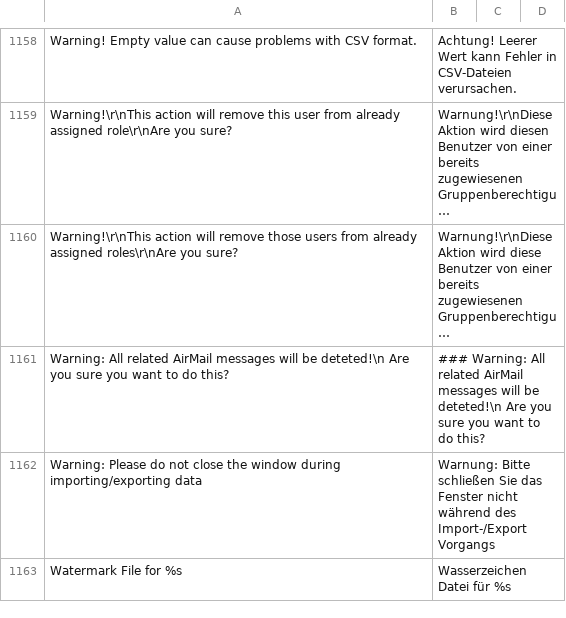
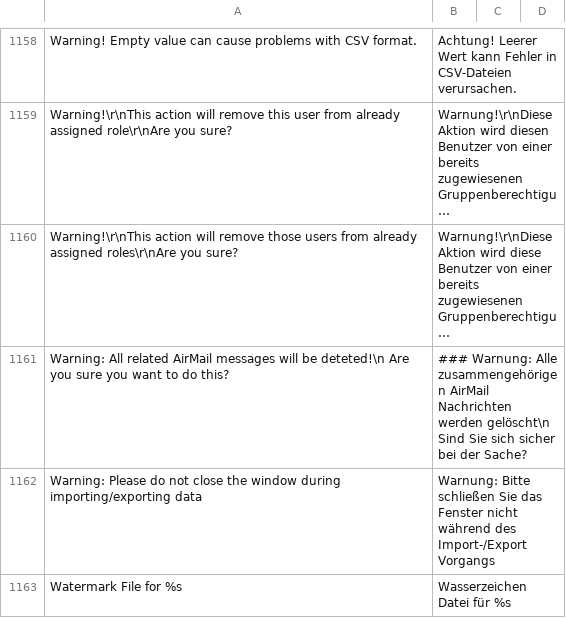
Before and after one commit to riconeitzel/German_LocalePack_de_DE, a CSV file: app/locale/de_DE/Mage_Adminhtml.csv, drawn as a sheet; only a part is shown, gaps mark what is left out; long unchanged cells end in …; the diff covers the shown part only; the diff names each change by its address in the sheet, - before the commit and + after, or states it on an @@ line.

```diff
--- a/app/locale/de_DE/Mage_Adminhtml.csv
+++ b/app/locale/de_DE/Mage_Adminhtml.csv
-B1161: ### Warning: All related AirMail messages will be deteted!\n Are you sure you want to do this?
+B1161: ### Warnung: Alle zusammengehörigen AirMail Nachrichten werden gelöscht\n Sind Sie sich sicher bei der Sache?
```
Also changed, not shown: 21 edited cells elsewhere in this file.
